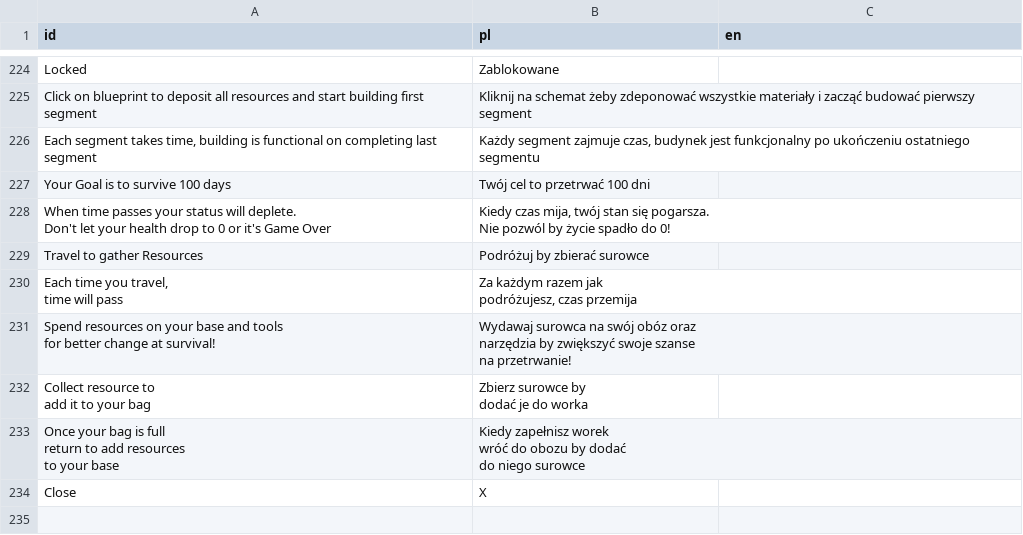
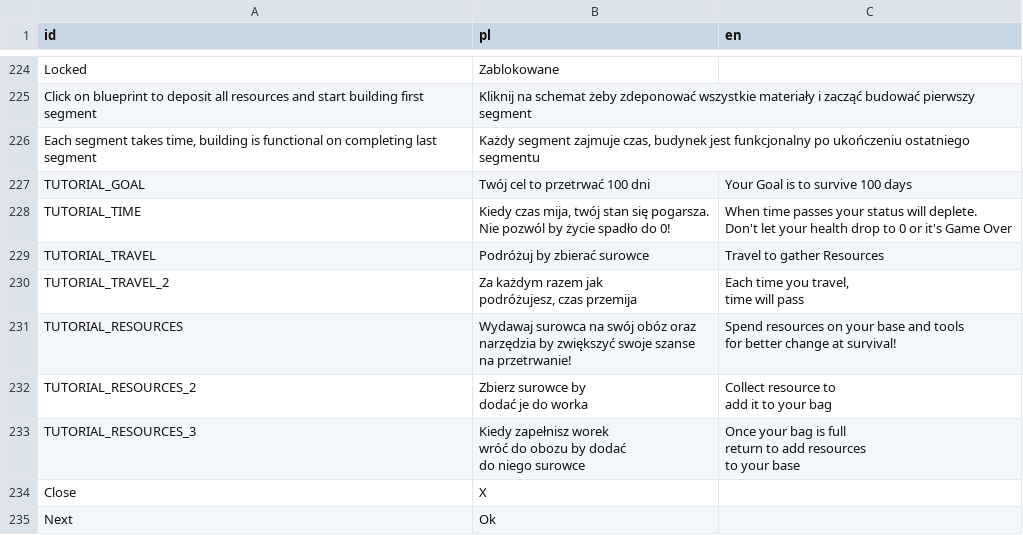
Before and after one commit to Maroxis/Surv, a CSV file: strings.csv, drawn as a sheet; only a part is shown, gaps mark what is left out.

Commit message:
Fixed tutorial translations

```diff
--- a/strings.csv
+++ b/strings.csv
@@ -281,22 +281,23 @@ Click on blueprint to deposit all resources and start building first segment,Kli
 "Each segment takes time, building is functional on completing last segment","Każdy segment zajmuje czas, budynek jest funkcjonalny po ukończeniu ostatniego segmentu",
-Your Goal is to survive 100 days,Twój cel to przetrwać 100 dni,
-"When time passes your status will deplete.
-Don't let your health drop to 0 or it's Game Over","Kiedy czas mija, twój stan się pogarsza.
-Nie pozwól by życie spadło do 0!",
-Travel to gather Resources,Podróżuj by zbierać surowce,
-"Each time you travel,
-time will pass","Za każdym razem jak
-podróżujesz, czas przemija",
-"Spend resources on your base and tools
-for better change at survival!","Wydawaj surowca na swój obóz oraz
-narzędzia by zwiększyć swoje szanse
-na przetrwanie!",
-"Collect resource to
-add it to your bag","Zbierz surowce by
-dodać je do worka",
-"Once your bag is full
-return to add resources
-to your base","Kiedy zapełnisz worek
-wróć do obozu by dodać
-do niego surowce",
+TUTORIAL_GOAL,Twój cel to przetrwać 100 dni,Your Goal is to survive 100 days
+TUTORIAL_TIME,"Kiedy czas mija, twój stan się pogarsza.
+Nie pozwól by życie spadło do 0!","When time passes your status will deplete.
+Don't let your health drop to 0 or it's Game Over"
+TUTORIAL_TRAVEL,Podróżuj by zbierać surowce,Travel to gather Resources
+TUTORIAL_TRAVEL_2,"Za każdym razem jak
+podróżujesz, czas przemija","Each time you travel,
+time will pass"
+TUTORIAL_RESOURCES,"Wydawaj surowca na swój obóz oraz
+narzędzia by zwiększyć swoje szanse
+na przetrwanie!","Spend resources on your base and tools
+for better change at survival!"
+TUTORIAL_RESOURCES_2,"Zbierz surowce by
+dodać je do worka","Collect resource to
+add it to your bag"
+TUTORIAL_RESOURCES_3,"Kiedy zapełnisz worek
+wróć do obozu by dodać
+do niego surowce","Once your bag is full
+return to add resources
+to your base"
 Close,X,
+Next,Ok,
```
Also changed, not shown: 5 other files.
